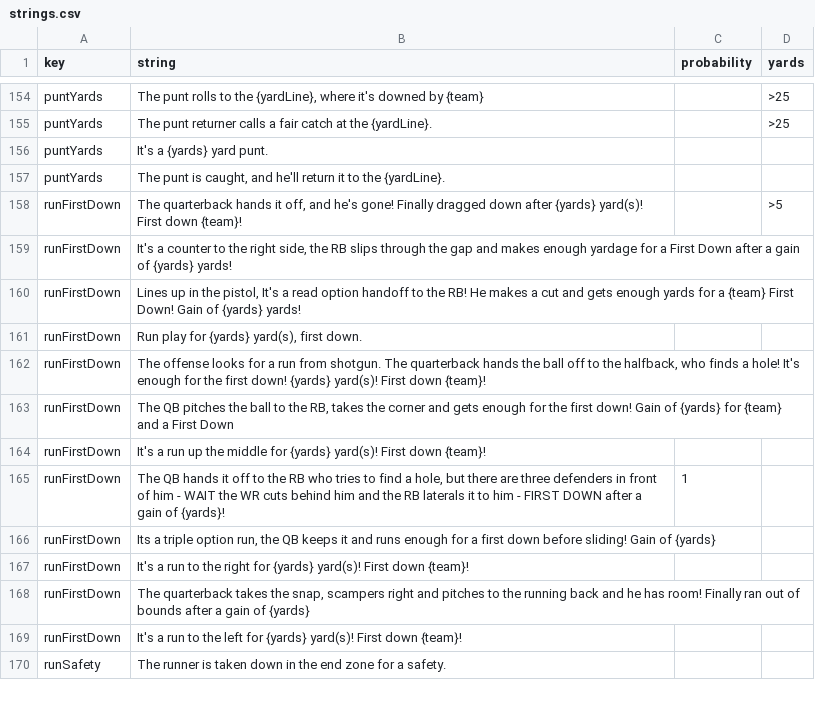
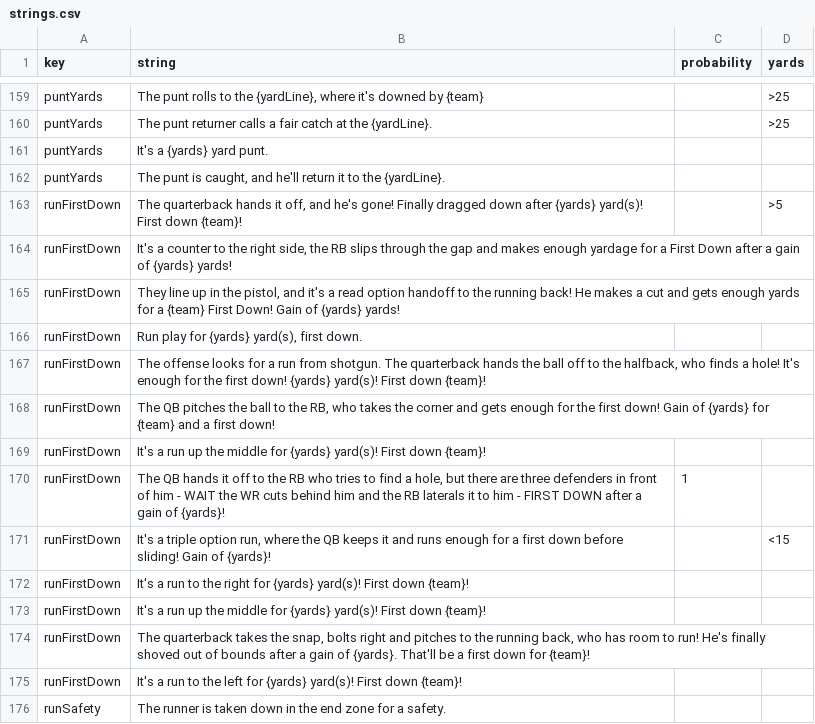
Before and after one commit to Watchful1/CFBRef, a CSV file: data/strings.csv, drawn as a sheet; only a part is shown, gaps mark what is left out; the diff covers the shown part only.

Commit message:
Update strings, from Kirby

```diff
--- a/data/strings.csv
+++ b/data/strings.csv
@@ -159,11 +164,12 @@ runFirstDown,"The quarterback hands it off, and he's gone! Finally dragged down
 runFirstDown,"It's a counter to the right side, the RB slips through the gap and makes enough yardage for a First Down after a gain of {yards} yards!",,
-runFirstDown,"Lines up in the pistol, It's a read option handoff to the RB! He makes a cut and gets enough yards for a {team} First Down! Gain of {yards} yards!",,
+runFirstDown,"They line up in the pistol, and it's a read option handoff to the running back! He makes a cut and gets enough yards for a {team} First Down! Gain of {yards} yards!",,
 runFirstDown,"Run play for {yards} yard(s), first down.",,
 runFirstDown,"The offense looks for a run from shotgun. The quarterback hands the ball off to the halfback, who finds a hole! It's enough for the first down! {yards} yard(s)! First down {team}!",,
-runFirstDown,"The QB pitches the ball to the RB, takes the corner and gets enough for the first down! Gain of {yards} for {team} and a First Down",,
+runFirstDown,"The QB pitches the ball to the RB, who takes the corner and gets enough for the first down! Gain of {yards} for {team} and a first down!",,
 runFirstDown,It's a run up the middle for {yards} yard(s)! First down {team}!,,
 runFirstDown,"The QB hands it off to the RB who tries to find a hole, but there are three defenders in front of him - WAIT the WR cuts behind him and the RB laterals it to him - FIRST DOWN after a gain of {yards}!",1,
-runFirstDown,"Its a triple option run, the QB keeps it and runs enough for a first down before sliding! Gain of {yards}",,
+runFirstDown,"It's a triple option run, where the QB keeps it and runs enough for a first down before sliding! Gain of {yards}!",,<15
 runFirstDown,It's a run to the right for {yards} yard(s)! First down {team}!,,
-runFirstDown,"The quarterback takes the snap, scampers right and pitches to the running back and he has room! Finally ran out of bounds after a gain of {yards}",,
+runFirstDown,It's a run up the middle for {yards} yard(s)! First down {team}!,,
+runFirstDown,"The quarterback takes the snap, bolts right and pitches to the running back, who has room to run! He's finally shoved out of bounds after a gain of {yards}. That'll be a first down for {team}!",,
 runFirstDown,It's a run to the left for {yards} yard(s)! First down {team}!,,
```
Also changed, not shown: 8 added rows, 1 removed row and 90 edited cells elsewhere in this file.
